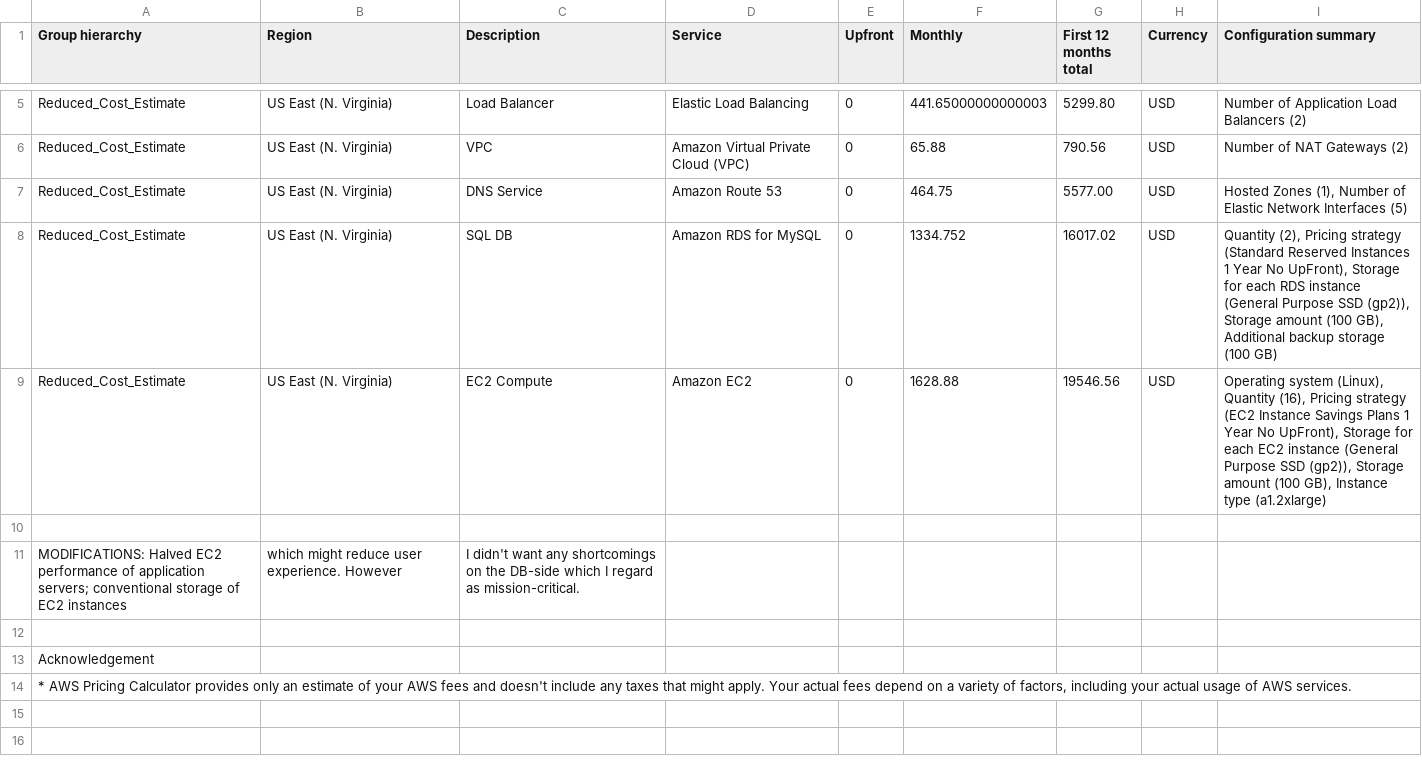
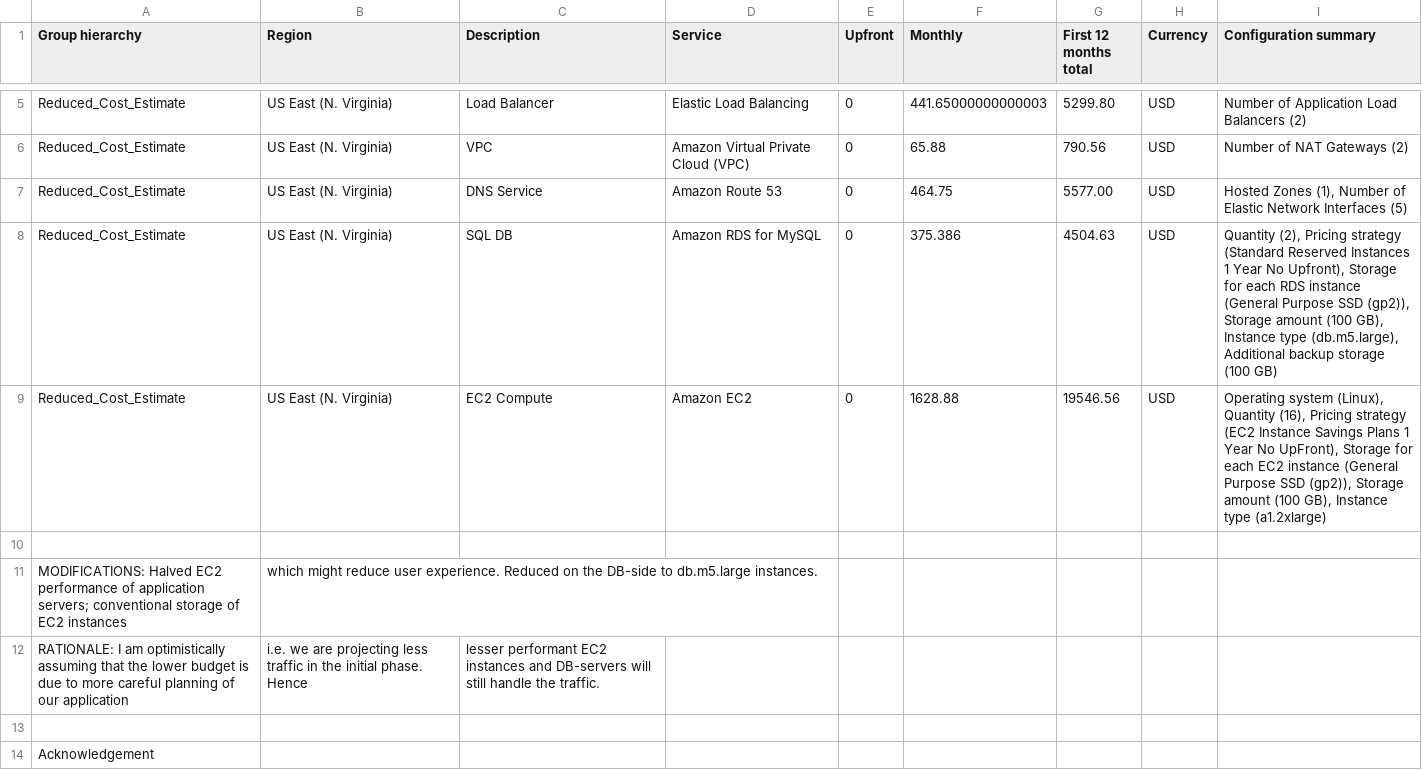
Before and after one commit to asiopueo/aws_ca_project2, a CSV file: task2/Reduced_Cost_Estimate.csv, drawn as a sheet; only a part is shown, gaps mark what is left out; the shorter side is filled out with more unchanged rows.

```diff
--- a/task2/Reduced_Cost_Estimate.csv
+++ b/task2/Reduced_Cost_Estimate.csv
@@ -7,6 +7,7 @@ Reduced_Cost_Estimate,US East (N. Virginia),VPC,Amazon Virtual Private Cloud (VP
 Reduced_Cost_Estimate,US East (N. Virginia),DNS Service,Amazon Route 53,0,464.75,5577.00,USD,"Hosted Zones (1), Number of Elastic Network Interfaces (5)"
-Reduced_Cost_Estimate,US East (N. Virginia),SQL DB,Amazon RDS for MySQL,0,1334.752,16017.02,USD,"Quantity (2), Pricing strategy (Standard Reserved Instances 1 Year No UpFront), Storage for each RDS instance (General Purpose SSD (gp2)), Storage amount (100 GB), Additional backup storage (100 GB)"
+Reduced_Cost_Estimate,US East (N. Virginia),SQL DB,Amazon RDS for MySQL,0,375.386,4504.63,USD,"Quantity (2), Pricing strategy (Standard Reserved Instances 1 Year No Upfront), Storage for each RDS instance (General Purpose SSD (gp2)), Storage amount (100 GB), Instance type (db.m5.large), Additional backup storage (100 GB)"
 Reduced_Cost_Estimate,US East (N. Virginia),EC2 Compute,Amazon EC2,0,1628.88,19546.56,USD,"Operating system (Linux), Quantity (16), Pricing strategy (EC2 Instance Savings Plans 1 Year No UpFront), Storage for each EC2 instance (General Purpose SSD (gp2)), Storage amount (100 GB), Instance type (a1.2xlarge)"
 
-MODIFICATIONS: Halved EC2 performance of application servers; conventional storage of EC2 instances, which might reduce user experience. However, I didn't want any shortcomings on the DB-side which I regard as mission-critical.
+MODIFICATIONS: Halved EC2 performance of application servers; conventional storage of EC2 instances, which might reduce user experience. Reduced on the DB-side to db.m5.large instances.
+RATIONALE: I am optimistically assuming that the lower budget is due to more careful planning of our application, i.e. we are projecting less traffic in the initial phase. Hence, lesser performant EC2 instances and DB-servers will still handle the traffic.
 
```
Also changed, not shown: task2/Increased_Cost_Estimate.csv, 1 other file.
